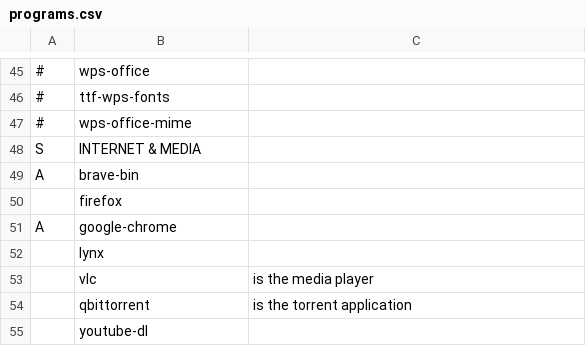
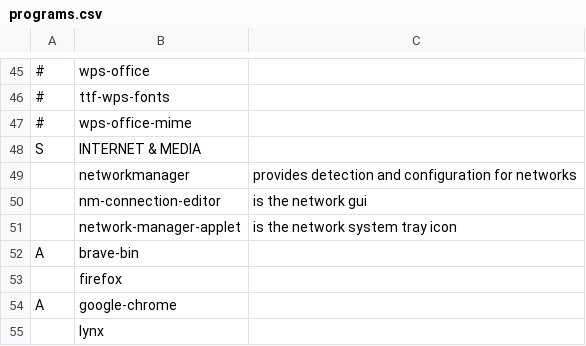
Before and after one commit to NiklasFeurstein/firex, a CSV file: programs.csv, drawn as a sheet; only a part is shown, gaps mark what is left out; the shorter side is filled out with more unchanged rows; the diff names each change by its address in the sheet, - before the commit and + after, or states it on an @@ line.

Commit message:
add network manager and autostart for its applet

```diff
--- a/programs.csv
+++ b/programs.csv
+row 49:  | networkmanager | provides detection and configuration for networks
+row 50:  | nm-connection-editor | is the network gui
+row 51:  | network-manager-applet | is the network system tray icon
```
Also changed, not shown: 3 other files.
